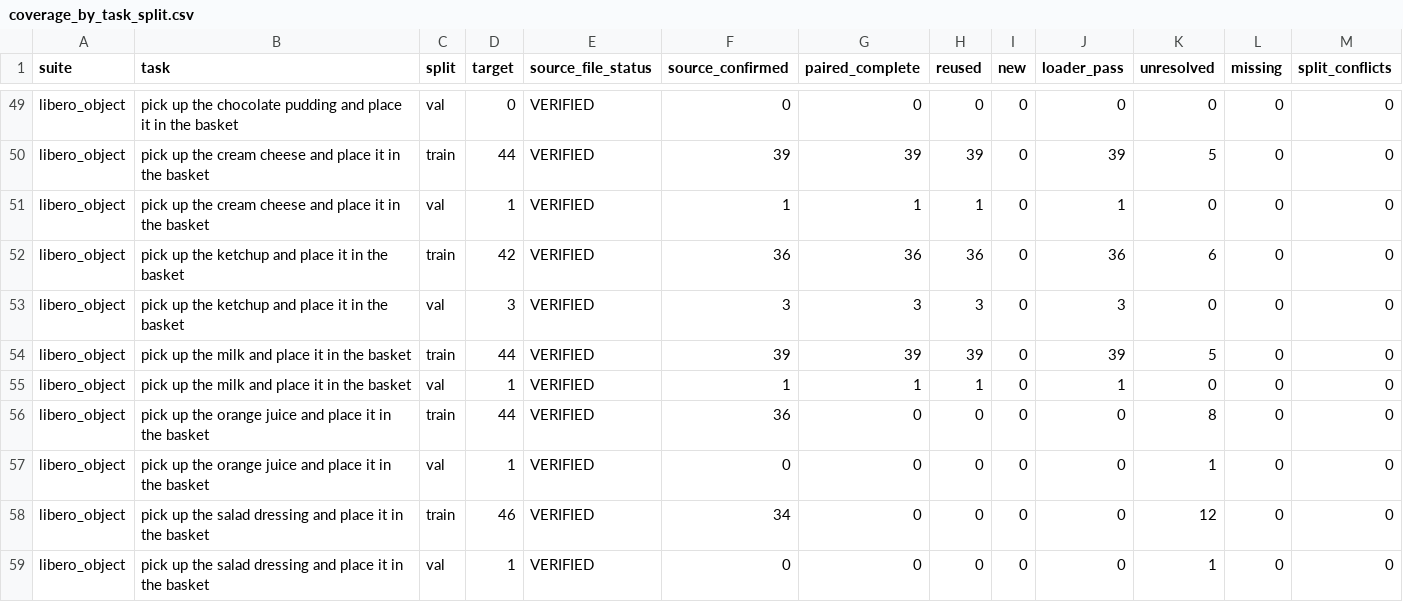
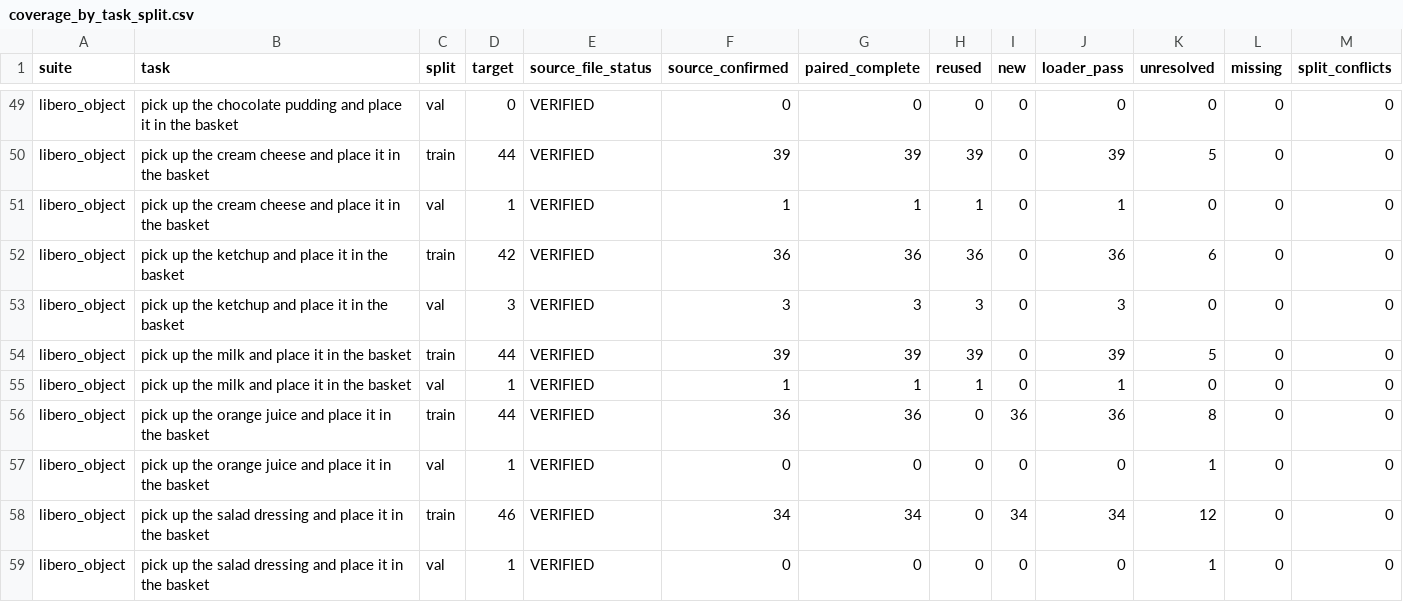
Before and after one commit to Lily021117/rla-background-research, a CSV file: experiments/rla_official_demo_source_completion/delivery/coverage_by_task_split.csv, drawn as a sheet; only a part is shown, gaps mark what is left out; the diff covers the shown part only.

Commit message:
Complete bounded source download and uniform lineage audit with incremental render coverage

```diff
--- a/experiments/rla_official_demo_source_completion/delivery/coverage_by_task_split.csv
+++ b/experiments/rla_official_demo_source_completion/delivery/coverage_by_task_split.csv
@@ -55,5 +55,5 @@ libero_object,pick up the milk and place it in the basket,train,44,VERIFIED,39,3
 libero_object,pick up the milk and place it in the basket,val,1,VERIFIED,1,1,1,0,1,0,0,0
-libero_object,pick up the orange juice and place it in the basket,train,44,VERIFIED,36,0,0,0,0,8,0,0
+libero_object,pick up the orange juice and place it in the basket,train,44,VERIFIED,36,36,0,36,36,8,0,0
 libero_object,pick up the orange juice and place it in the basket,val,1,VERIFIED,0,0,0,0,0,1,0,0
-libero_object,pick up the salad dressing and place it in the basket,train,46,VERIFIED,34,0,0,0,0,12,0,0
+libero_object,pick up the salad dressing and place it in the basket,train,46,VERIFIED,34,34,0,34,34,12,0,0
 libero_object,pick up the salad dressing and place it in the basket,val,1,VERIFIED,0,0,0,0,0,1,0,0
```
Also changed, not shown: 27 edited cells elsewhere in this file, 6 other files.
